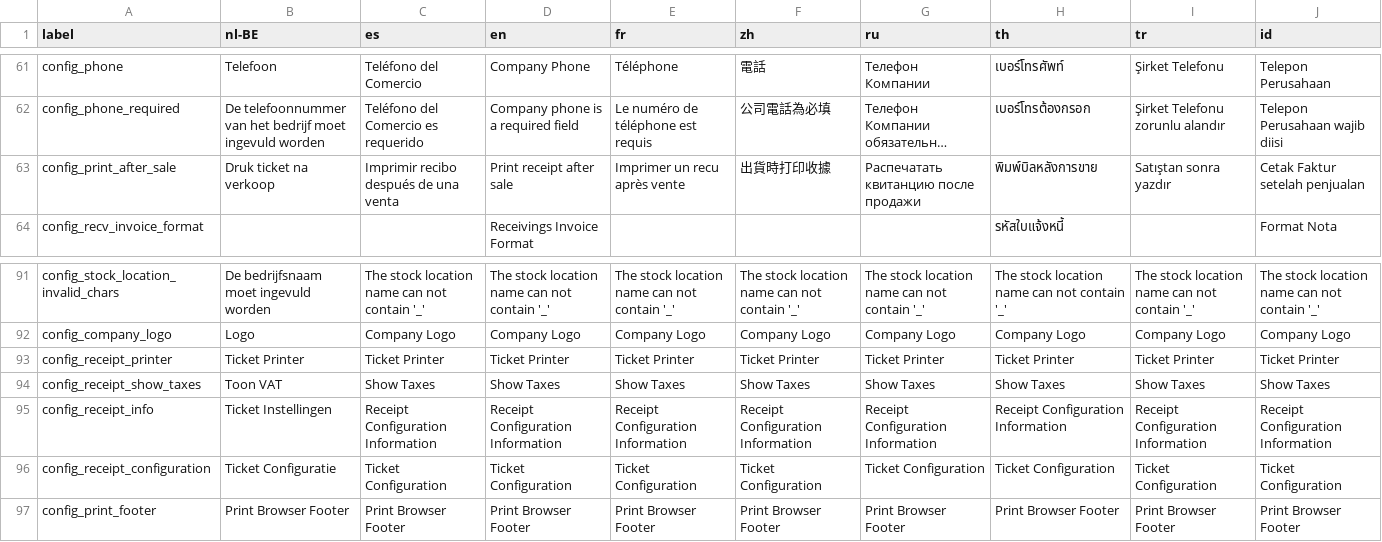
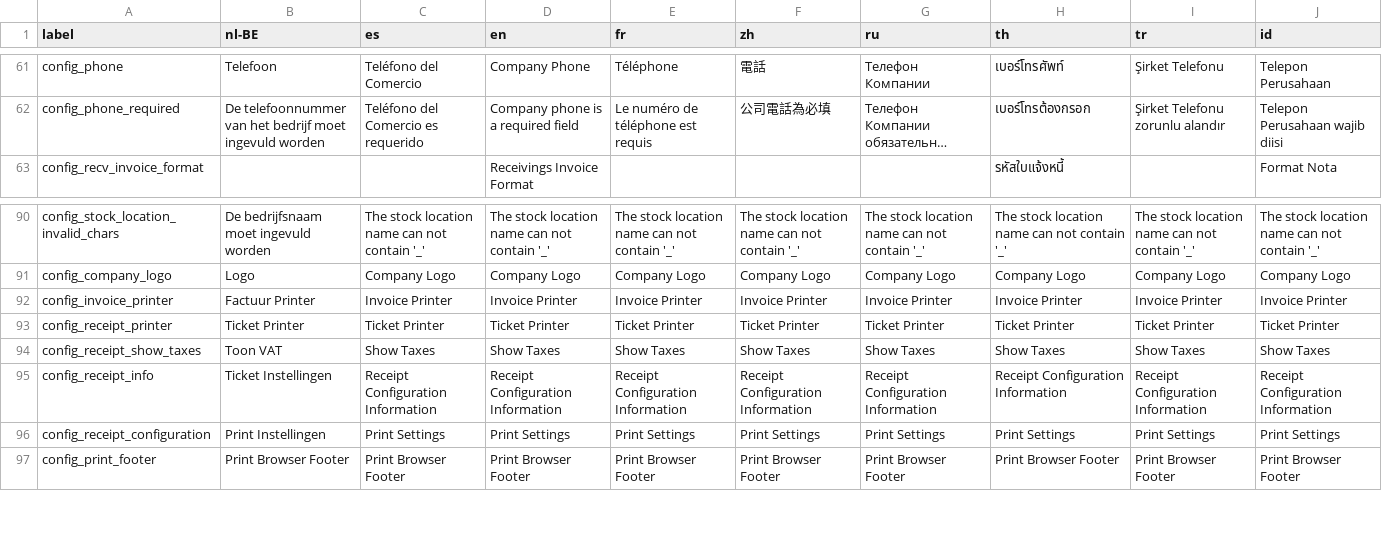
Before and after one commit to Darli963/sistema-inventario-ventas, a CSV file: translations/config_lang.csv, drawn as a sheet; only a part is shown, gaps mark what is left out; long unchanged cells end in …; removed rows and columns are numbered as before the commit, all else as after; the diff names each change by its address in the sheet, - before the commit and + after, or states it on an @@ line.

```diff
--- a/translations/config_lang.csv
+++ b/translations/config_lang.csv
-row 63: config_print_after_sale | Druk ticket na verkoop | Imprimir recibo después de una venta | Print receipt after sale | Imprimer un recu après vente | 出貨時打印收據 | Распечатать квитанцию после продажи | พิมพ์บิลหลังการขาย | Satıştan sonra yazdır | Cetak Faktur setelah penjualan
+row 92: config_invoice_printer | Factuur Printer | Invoice Printer | Invoice Printer | Invoice Printer | Invoice Printer | Invoice Printer | Invoice Printer | Invoice Printer | Invoice Printer
-B96 (nl-BE): Ticket Configuratie
+B96 (nl-BE): Print Instellingen
-C96 (es): Ticket Configuration
+C96 (es): Print Settings
-D96 (en): Ticket Configuration
+D96 (en): Print Settings
-E96 (fr): Ticket Configuration
+E96 (fr): Print Settings
-F96 (zh): Ticket Configuration
+F96 (zh): Print Settings
-G96 (ru): Ticket Configuration
+G96 (ru): Print Settings
-H96 (th): Ticket Configuration
+H96 (th): Print Settings
-I96 (tr): Ticket Configuration
+I96 (tr): Print Settings
-J96 (id): Ticket Configuration
+J96 (id): Print Settings
```
Also changed, not shown: translations/receivings_lang.csv, translations/sales_lang.csv, 46 other files.
